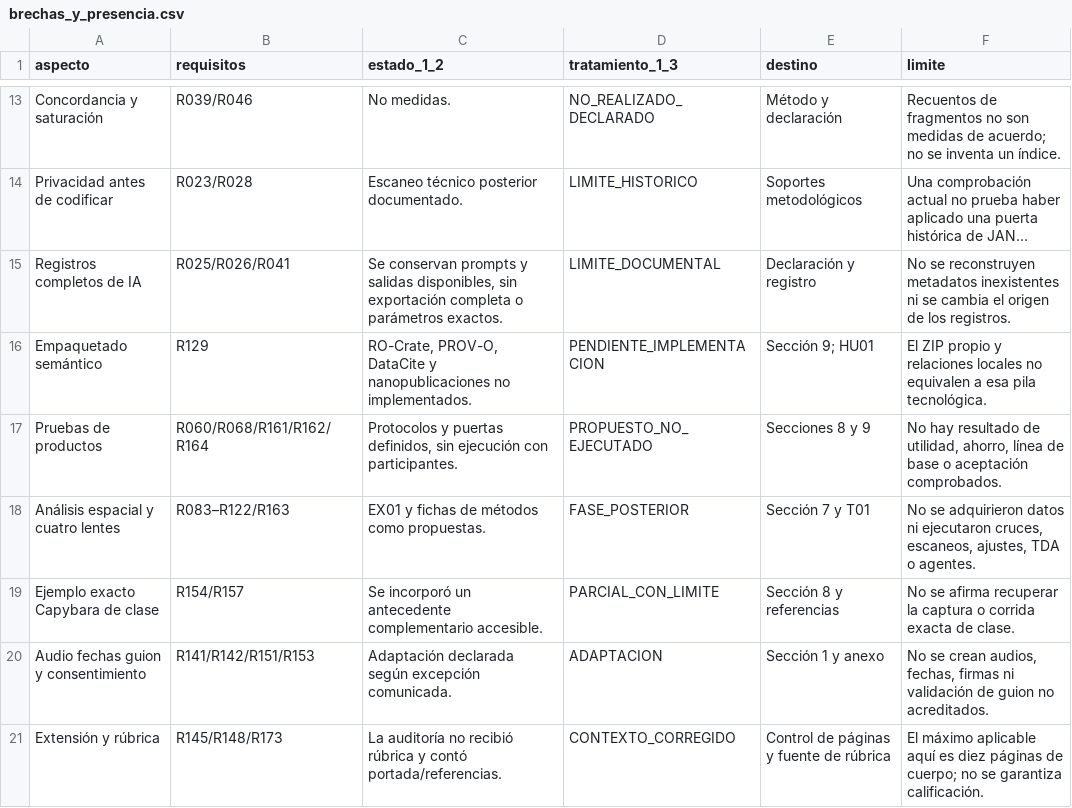
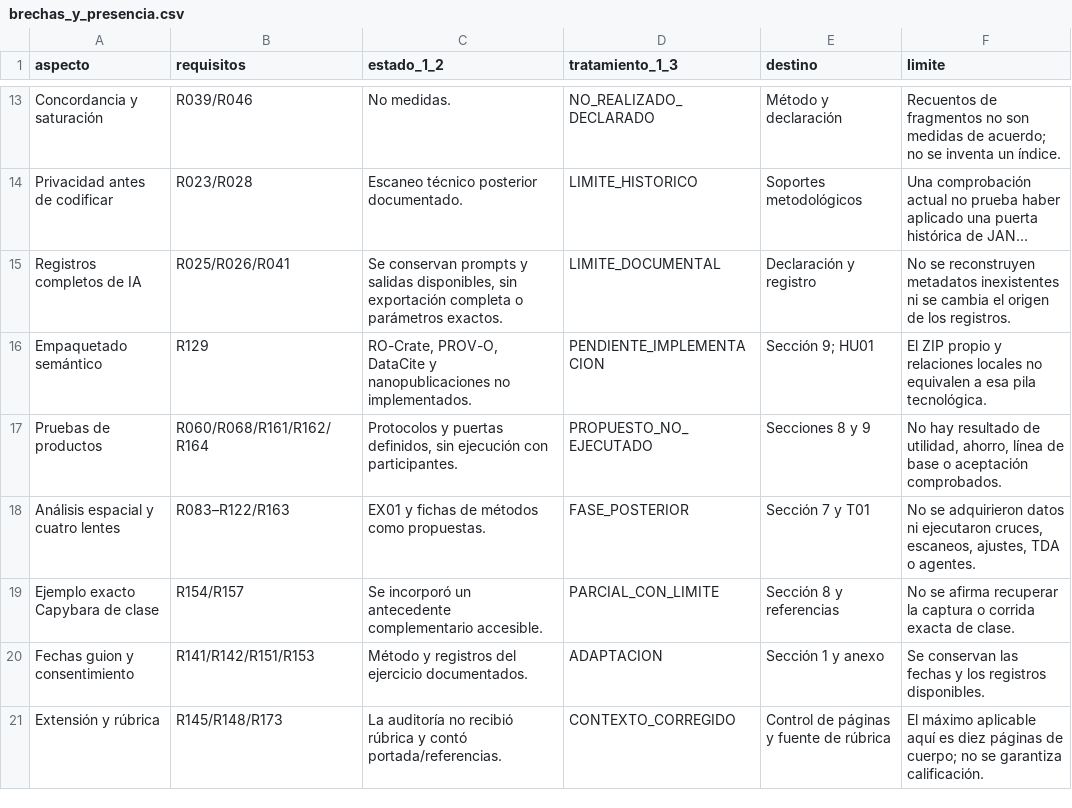
Before and after one commit to ricardo-alfonso-graffe-garcia/p3002b-carto-visor-evidencia-1, a CSV file: REP01_repositorio/editorial/revision_v1_3/brechas_y_presencia.csv, drawn as a sheet; only a part is shown, gaps mark what is left out; long unchanged cells end in ….

```diff
--- a/REP01_repositorio/editorial/revision_v1_3/brechas_y_presencia.csv
+++ b/REP01_repositorio/editorial/revision_v1_3/brechas_y_presencia.csv
@@ -19,3 +19,3 @@ Análisis espacial y cuatro lentes,R083–R122/R163,EX01 y fichas de métodos co
 Ejemplo exacto Capybara de clase,R154/R157,Se incorporó un antecedente complementario accesible.,PARCIAL_CON_LIMITE,Sección 8 y referencias,No se afirma recuperar la captura o corrida exacta de clase.
-Audio fechas guion y consentimiento,R141/R142/R151/R153,Adaptación declarada según excepción comunicada.,ADAPTACION,Sección 1 y anexo,"No se crean audios, fechas, firmas ni validación de guion no acreditados."
+Fechas guion y consentimiento,R141/R142/R151/R153,Método y registros del ejercicio documentados.,ADAPTACION,Sección 1 y anexo,"Se conservan las fechas y los registros disponibles."
 Extensión y rúbrica,R145/R148/R173,La auditoría no recibió rúbrica y contó portada/referencias.,CONTEXTO_CORREGIDO,Control de páginas y fuente de rúbrica,El máximo aplicable aquí es diez páginas de cuerpo; no se garantiza calificación.
```
Also changed, not shown: REP01_repositorio/editorial/registros/cobertura_requisitos.csv, REP01_repositorio/editorial/revision_v1_2/resolucion_175.csv, 41 other files.
